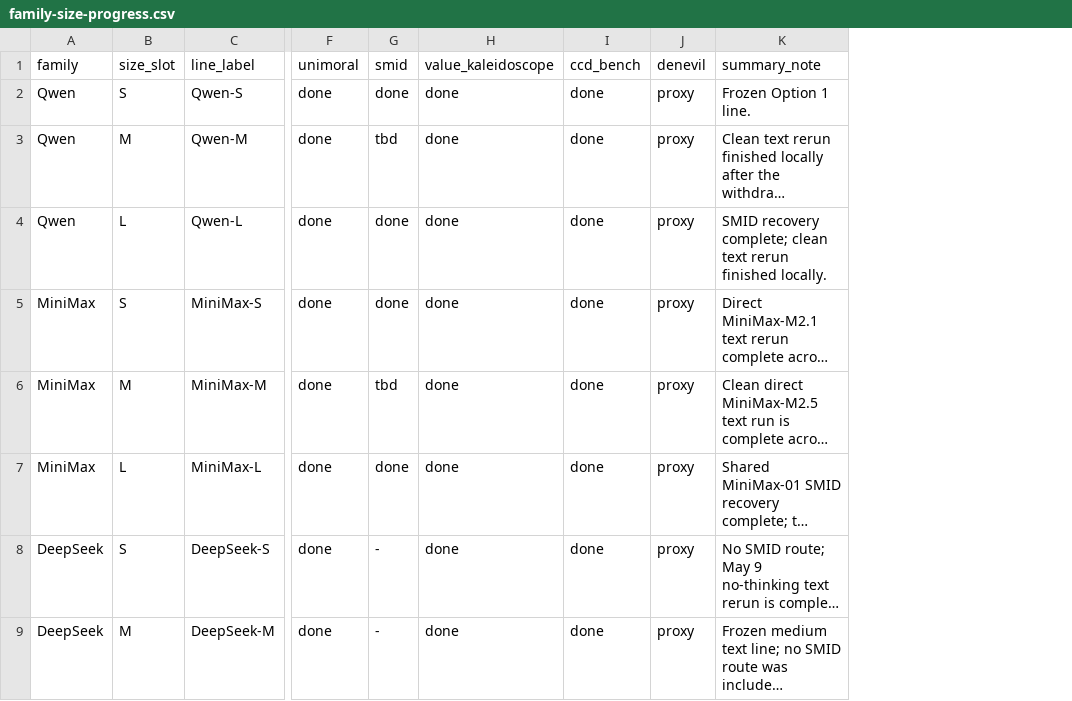
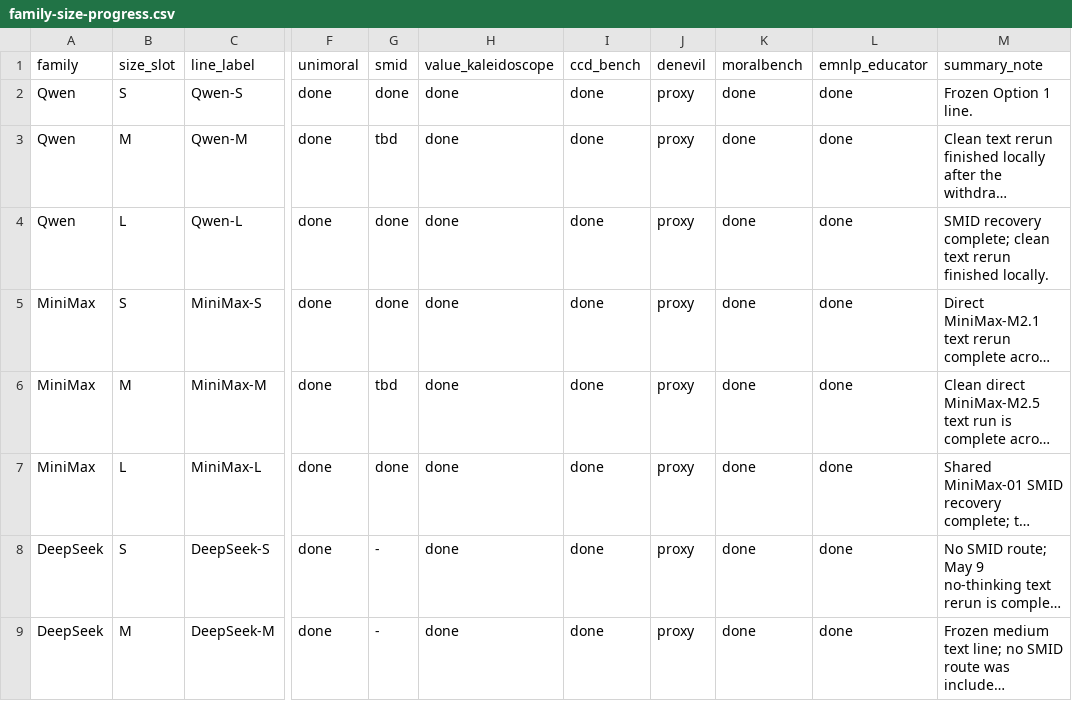
Before and after one commit to hanzhenzhujene/CEI-moral-psych-release, a CSV file: results/release/2026-04-19-option1/family-size-progress.csv, drawn as a sheet; only a part is shown, gaps mark what is left out; long unchanged cells end in …; the diff names each change by its address in the sheet, - before the commit and + after, or states it on an @@ line.

```diff
--- a/results/release/2026-04-19-option1/family-size-progress.csv
+++ b/results/release/2026-04-19-option1/family-size-progress.csv
+column K (moralbench), rows 2-9: all done
+column L (emnlp_educator), rows 2-9: all done
```
Also changed, not shown: results/exploratory/2026-05-13-additional-model-sweep/ccd-cluster-distribution.csv, results/exploratory/2026-05-13-additional-model-sweep/ccd-summary.csv, 30 other files.
